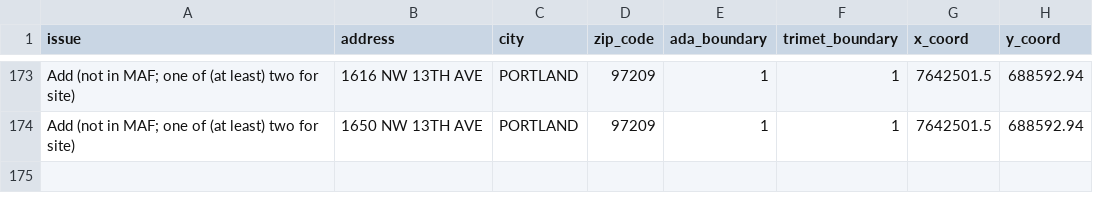
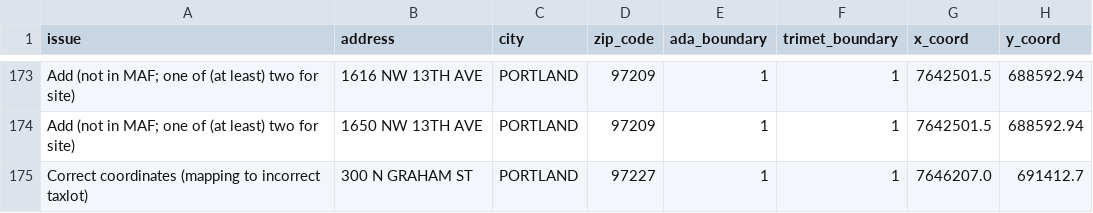
Before and after one commit to OpenTransitTools/loader, a CSV file: ott/loader/geocoder/data/maf_fixes.csv, drawn as a sheet; only a part is shown, gaps mark what is left out; the diff names each change by its address in the sheet, - before the commit and + after, or states it on an @@ line.

Commit message:
300 N Graham

```diff
--- a/ott/loader/geocoder/data/maf_fixes.csv
+++ b/ott/loader/geocoder/data/maf_fixes.csv
+row 175: Correct coordinates (mapping to incorrect taxlot) | 300 N GRAHAM ST | PORTLAND | 97227 | 1 | 1 | 7646207.0 | 691412.7
```
